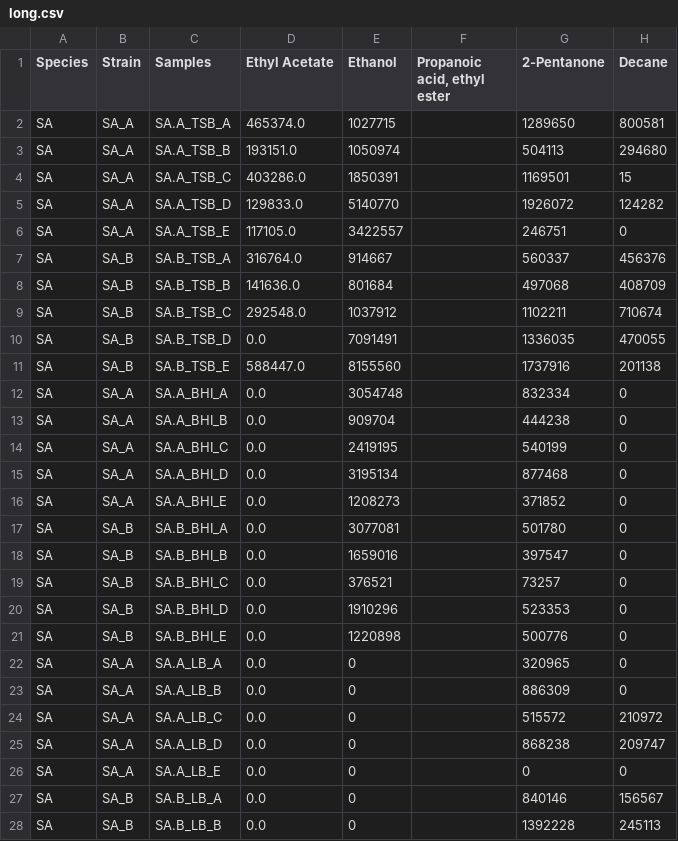
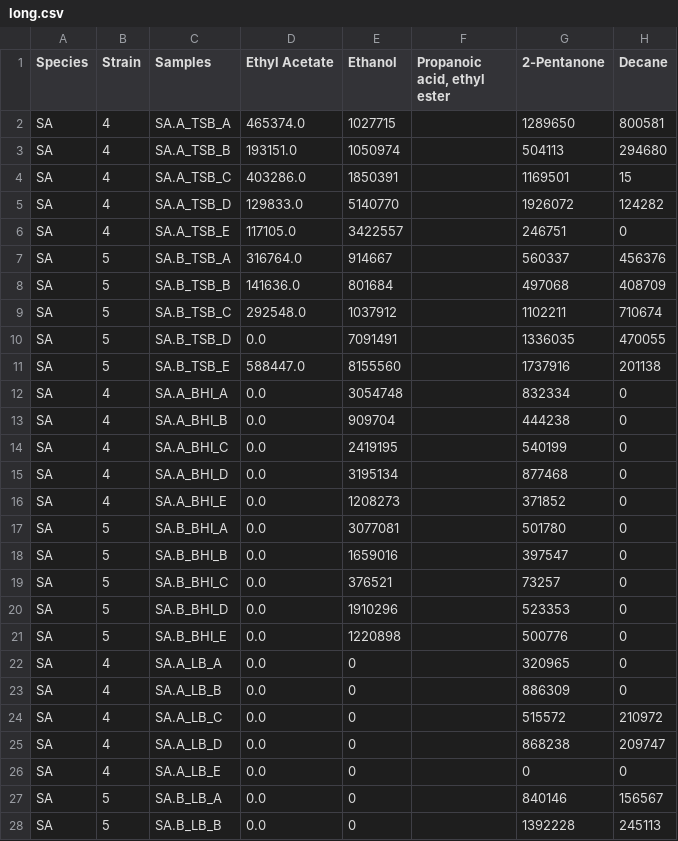
Before and after one commit to scummins00/CA4015-AutoML-VS-Ensembles-BioChem, a CSV file: data/cleaned/long.csv, drawn as a sheet; only a part is shown; the diff covers the shown part only; the diff names each change by its address in the sheet, - before the commit and + after, or states it on an @@ line.

Commit message:
adding all used data files

```diff
--- a/data/cleaned/long.csv
+++ b/data/cleaned/long.csv
-B2:B6 (Strain): SA_A
+B2:B6 (Strain): 4
-B7:B11 (Strain): SA_B
+B7:B11 (Strain): 5
-B12:B16 (Strain): SA_A
+B12:B16 (Strain): 4
-B17:B21 (Strain): SA_B
+B17:B21 (Strain): 5
-B22:B26 (Strain): SA_A
+B22:B26 (Strain): 4
-B27:B28 (Strain): SA_B
+B27:B28 (Strain): 5
```
Also changed, not shown: 57 edited cells elsewhere in this file, 10 other files.
